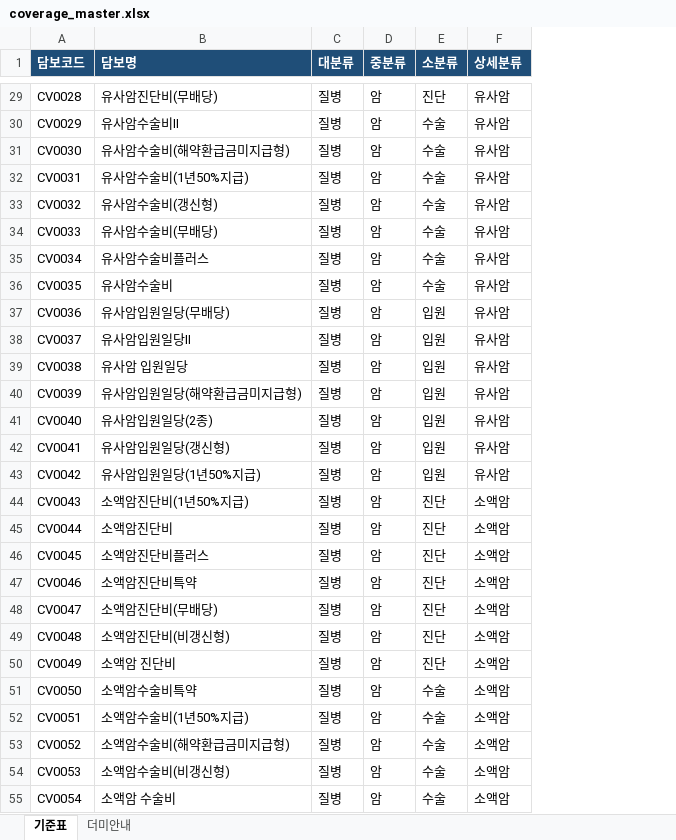
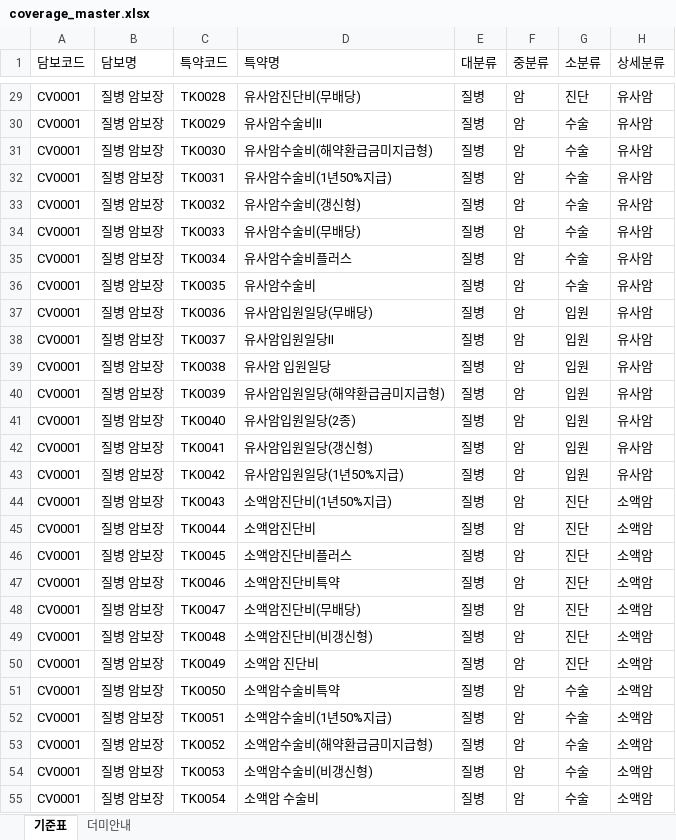
Before and after one commit to swag0323-glitch/261014, an Excel workbook: coverage_master.xlsx, sheet 기준표, drawn as a sheet; only a part is shown, gaps mark what is left out; values as stored, in another font and other column widths than the file's, no borders; addresses are those after the commit; the diff covers the shown part only; the diff names each change by its address in the sheet, - before the commit and + after, or states it on an @@ line.

```diff
--- a/coverage_master.xlsx (sheet 기준표)
+++ b/coverage_master.xlsx (sheet 기준표)
+column B (담보명), rows 29-55: all 질병 암보장
+column C (특약코드), rows 29-55: TK0028 | TK0029 | TK0030 | TK0031 | TK0032 | TK0033 | TK0034 | TK0035 | TK0036 | TK0037 | TK0038 | TK0039 | TK0040 | TK0041 | TK0042 | TK0043 | TK0044 | TK0045 | TK0046 | TK0047 | TK0048 | TK0049 | TK0050 | TK0051 | TK0052 | TK0053 | TK0054
@@ A1 fill: #1F4E78 → none, bold: on → off, text colour: #FFFFFF → black @@
-D1: 담보명
+D1: 특약명
@@ D1:H1 fill: #1F4E78 → none, bold: on → off, text colour: #FFFFFF → black @@
-A29 (담보코드): CV0028
+A29 (담보코드): CV0001
-A30 (담보코드): CV0029
+A30 (담보코드): CV0001
-A31 (담보코드): CV0030
+A31 (담보코드): CV0001
-A32 (담보코드): CV0031
+A32 (담보코드): CV0001
-A33 (담보코드): CV0032
+A33 (담보코드): CV0001
-A34 (담보코드): CV0033
+A34 (담보코드): CV0001
-A35 (담보코드): CV0034
+A35 (담보코드): CV0001
-A36 (담보코드): CV0035
+A36 (담보코드): CV0001
-A37 (담보코드): CV0036
+A37 (담보코드): CV0001
-A38 (담보코드): CV0037
+A38 (담보코드): CV0001
-A39 (담보코드): CV0038
+A39 (담보코드): CV0001
-A40 (담보코드): CV0039
+A40 (담보코드): CV0001
-A41 (담보코드): CV0040
+A41 (담보코드): CV0001
-A42 (담보코드): CV0041
+A42 (담보코드): CV0001
-A43 (담보코드): CV0042
+A43 (담보코드): CV0001
-A44 (담보코드): CV0043
+A44 (담보코드): CV0001
-A45 (담보코드): CV0044
+A45 (담보코드): CV0001
-A46 (담보코드): CV0045
+A46 (담보코드): CV0001
-A47 (담보코드): CV0046
+A47 (담보코드): CV0001
-A48 (담보코드): CV0047
+A48 (담보코드): CV0001
-A49 (담보코드): CV0048
+A49 (담보코드): CV0001
-A50 (담보코드): CV0049
+A50 (담보코드): CV0001
-A51 (담보코드): CV0050
+A51 (담보코드): CV0001
-A52 (담보코드): CV0051
+A52 (담보코드): CV0001
-A53 (담보코드): CV0052
+A53 (담보코드): CV0001
-A54 (담보코드): CV0053
+A54 (담보코드): CV0001
-A55 (담보코드): CV0054
+A55 (담보코드): CV0001
```
Also changed, not shown: 292 edited cells elsewhere in this sheet, sheet 더미안내, answer_key.xlsx, coverage_perf.xlsx, 7 other files.
